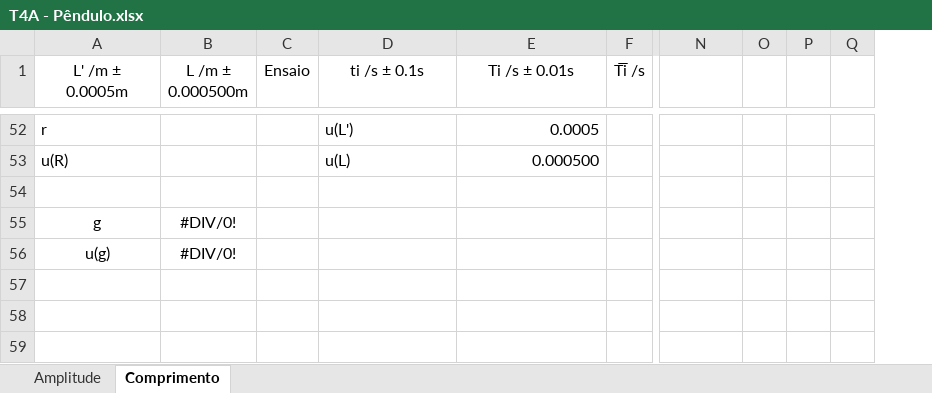
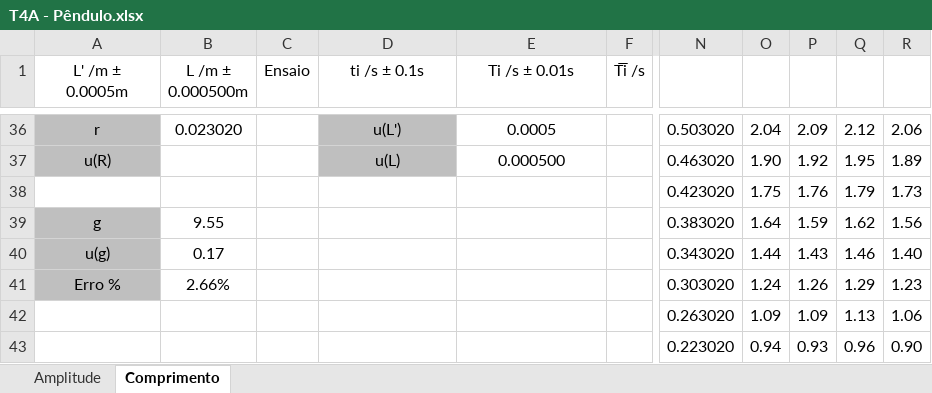
Before and after one commit to sergisousa/LABSFISICAI, an Excel workbook: T4A - Pêndulo.xlsx, sheet Comprimento, drawn as a sheet; only a part is shown, gaps mark what is left out; values as stored, in another font and other column widths than the file's, no borders; charts and pictures and table styles not drawn; removed rows and columns are numbered as before the commit, all else as after; rows hold the shown columns only; the diff covers the shown part only; the diff names each change by its address in the sheet, - before the commit and + after, or states it on an @@ line.

```diff
--- a/T4A - Pêndulo.xlsx (sheet Comprimento)
+++ b/T4A - Pêndulo.xlsx (sheet Comprimento)
-column O, empty
-column P, empty
-column Q, empty
+column O, rows 36-40: 2.04 | 1.90 | 1.75 | 1.64 | 1.44
+column P, rows 36-40: 2.09 | 1.92 | 1.76 | 1.59 | 1.43
+column Q, rows 36-40: 2.12 | 1.95 | 1.79 | 1.62 | 1.46
+column R, rows 36-40: 2.06 | 1.89 | 1.73 | 1.56 | 1.40
@@ A36:A37 fill: none → #BFBFBF, alignment: left → center @@
-B36 (L /m ± 0.000500m): (empty)
+B36 (L /m ± 0.000500m): 0.023020
@@ D36:D37 fill: none → #BFBFBF, alignment: left → center @@
-E36:E37 alignment: right
+E36:E37 alignment: center
-N36: (empty)
+N36: 0.503020
-N37: (empty)
+N37: 0.463020
-row 38: (empty)
+row 38:  |  |  |  |  |  | 0.423020 | 1.75 | 1.76 | 1.79 | 1.73
-A39:A40 fill: none
+A39:A40 fill: #BFBFBF
-B39 (L /m ± 0.000500m): #DIV/0!
+B39 (L /m ± 0.000500m): 9.55
-N39: (empty)
+N39: 0.383020
-B40 (L /m ± 0.000500m): #DIV/0!
+B40 (L /m ± 0.000500m): 0.17
-N40: (empty)
+N40: 0.343020
+row 41: Erro % | 2.66% |  |  |  |  | 0.303020 | 1.24 | 1.26 | 1.29 | 1.23
+row 42:  |  |  |  |  |  | 0.263020 | 1.09 | 1.09 | 1.13 | 1.06
+row 43:  |  |  |  |  |  | 0.223020 | 0.94 | 0.93 | 0.96 | 0.90
```
Also changed, not shown: 32 added rows, 48 removed rows, 14 edited cells, cell formats and merged cells elsewhere in this sheet, sheet Amplitude, formulas that keep their value, charts or pictures.
